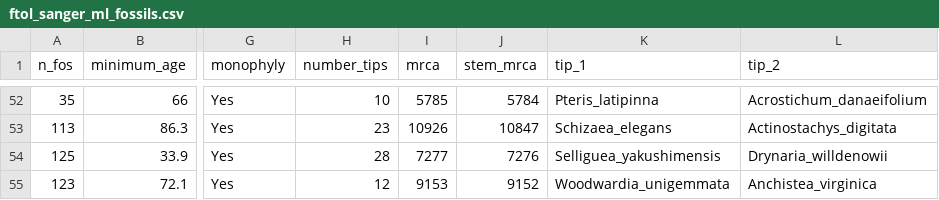
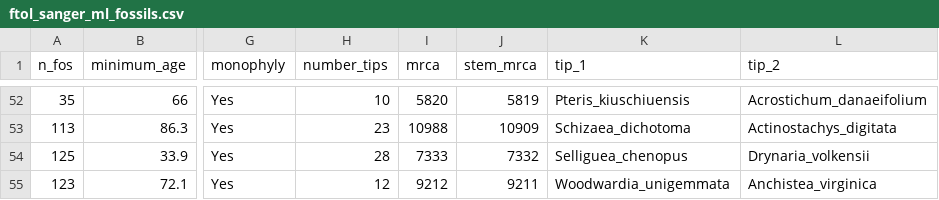
Before and after one commit to fernphy/ftol_data, a CSV file: ftol_sanger_ml_fossils.csv, drawn as a sheet; only a part is shown, gaps mark what is left out; the diff covers the shown part only; the diff names each change by its address in the sheet, - before the commit and + after, or states it on an @@ line.

```diff
--- a/ftol_sanger_ml_fossils.csv
+++ b/ftol_sanger_ml_fossils.csv
-I52 (mrca): 5785
+I52 (mrca): 5820
-J52 (stem_mrca): 5784
+J52 (stem_mrca): 5819
-K52 (tip_1): Pteris_latipinna
+K52 (tip_1): Pteris_kiuschiuensis
-I53 (mrca): 10926
+I53 (mrca): 10988
-J53 (stem_mrca): 10847
+J53 (stem_mrca): 10909
-K53 (tip_1): Schizaea_elegans
+K53 (tip_1): Schizaea_dichotoma
-I54 (mrca): 7277
+I54 (mrca): 7333
-J54 (stem_mrca): 7276
+J54 (stem_mrca): 7332
-K54 (tip_1): Selliguea_yakushimensis
+K54 (tip_1): Selliguea_chenopus
-L54 (tip_2): Drynaria_willdenowii
+L54 (tip_2): Drynaria_volkensii
-I55 (mrca): 9153
+I55 (mrca): 9212
-J55 (stem_mrca): 9152
+J55 (stem_mrca): 9211
```
Also changed, not shown: 134 edited cells elsewhere in this file, ftol_acc_table_wide.csv, ftol_match_results.csv, 13 other files.
